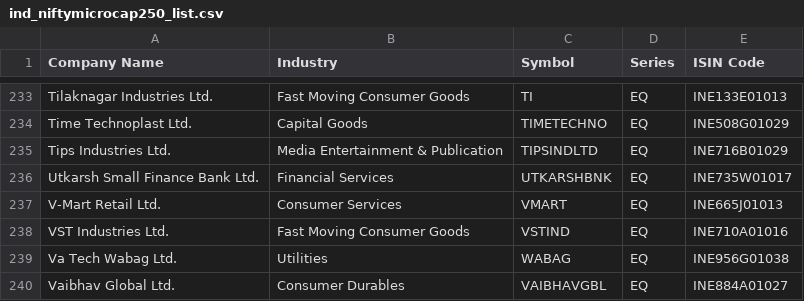
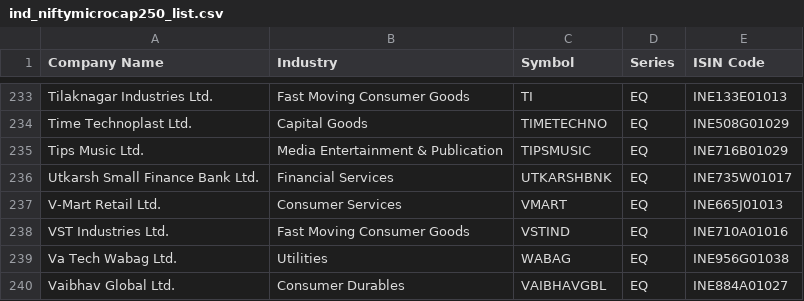
Before and after one commit to P0W/nse_indices, a CSV file: data/ind_niftymicrocap250_list.csv, drawn as a sheet; only a part is shown, gaps mark what is left out.

```diff
--- a/data/ind_niftymicrocap250_list.csv
+++ b/data/ind_niftymicrocap250_list.csv
@@ -234,3 +234,3 @@ Tilaknagar Industries Ltd.,Fast Moving Consumer Goods,TI,EQ,INE133E01013
 Time Technoplast Ltd.,Capital Goods,TIMETECHNO,EQ,INE508G01029
-Tips Industries Ltd.,Media Entertainment & Publication,TIPSINDLTD,EQ,INE716B01029
+Tips Music Ltd.,Media Entertainment & Publication,TIPSMUSIC,EQ,INE716B01029
 Utkarsh Small Finance Bank Ltd.,Financial Services,UTKARSHBNK,EQ,INE735W01017
```
Also changed, not shown: data/delivery_top_25/ETF.csv, data/delivery_top_25/NIFTY_50.csv, 7 other files.
